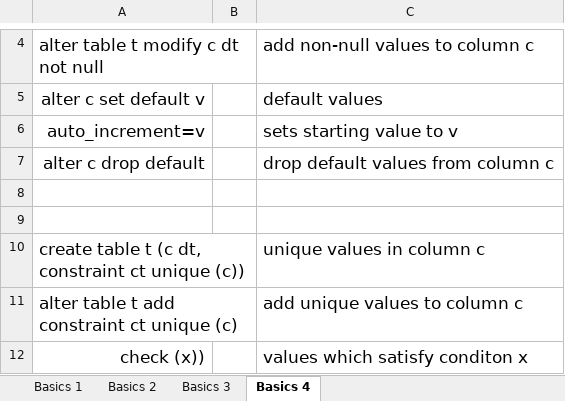
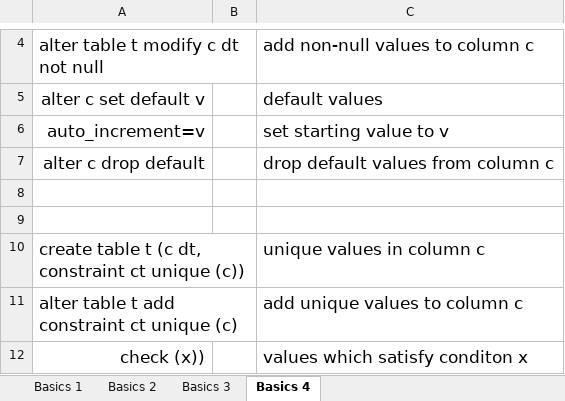
Before and after one commit to sudeep-23-11/Apparatus-Doctrina, an Excel workbook: Database/SQL.xlsx, sheet Basics 4, drawn as a sheet; only a part is shown, gaps mark what is left out; values as stored, in another font and other column widths than the file's, no borders; the diff names each change by its address in the sheet, - before the commit and + after, or states it on an @@ line.

Commit message:
Add files via upload

```diff
--- a/Database/SQL.xlsx (sheet Basics 4)
+++ b/Database/SQL.xlsx (sheet Basics 4)
-C6: sets starting value to v
+C6: set starting value to v
```
Also changed, not shown: sheet Basics 2.
